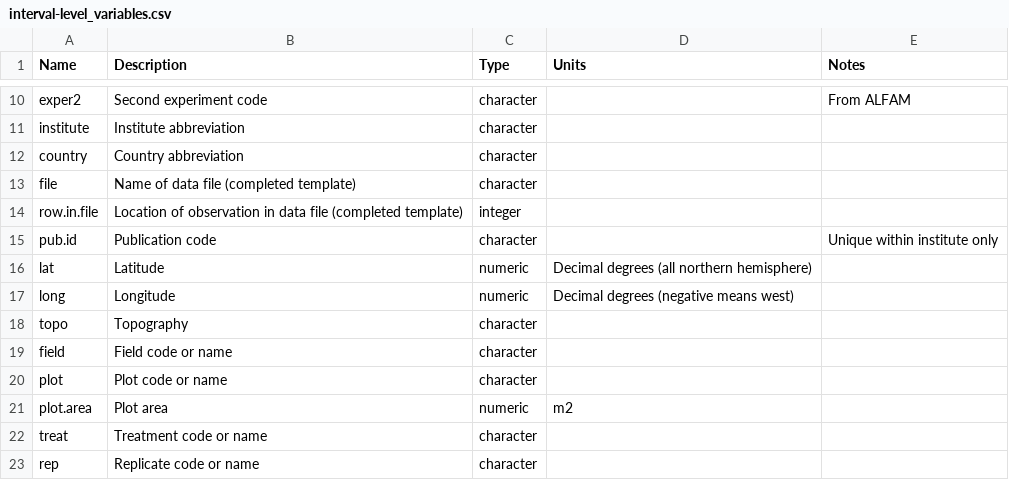
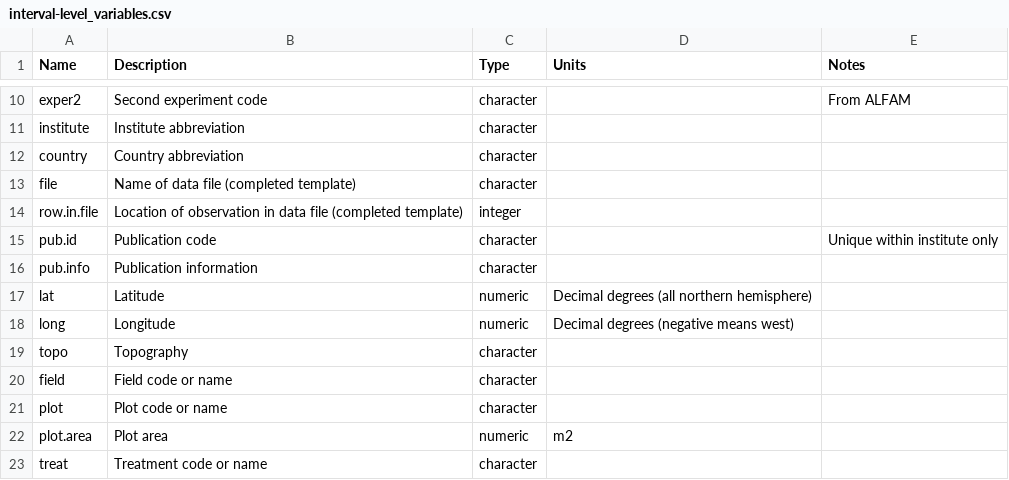
Before and after one commit to AU-BCE-EE/ALFAM2-data, a CSV file: headers/interval-level_variables.csv, drawn as a sheet; only a part is shown, gaps mark what is left out; the shorter side is filled out with more unchanged rows.

Commit message:
Add pub.info to header files

```diff
--- a/headers/interval-level_variables.csv
+++ b/headers/interval-level_variables.csv
@@ -15,2 +15,3 @@ row.in.file,"Location of observation in data file (completed template)",integer,
 pub.id,"Publication code",character,,"Unique within institute only"
+pub.info,"Publication information",character,,
 lat,Latitude,numeric,"Decimal degrees (all northern hemisphere)",
```
Also changed, not shown: headers/plot-level_variables.csv.
